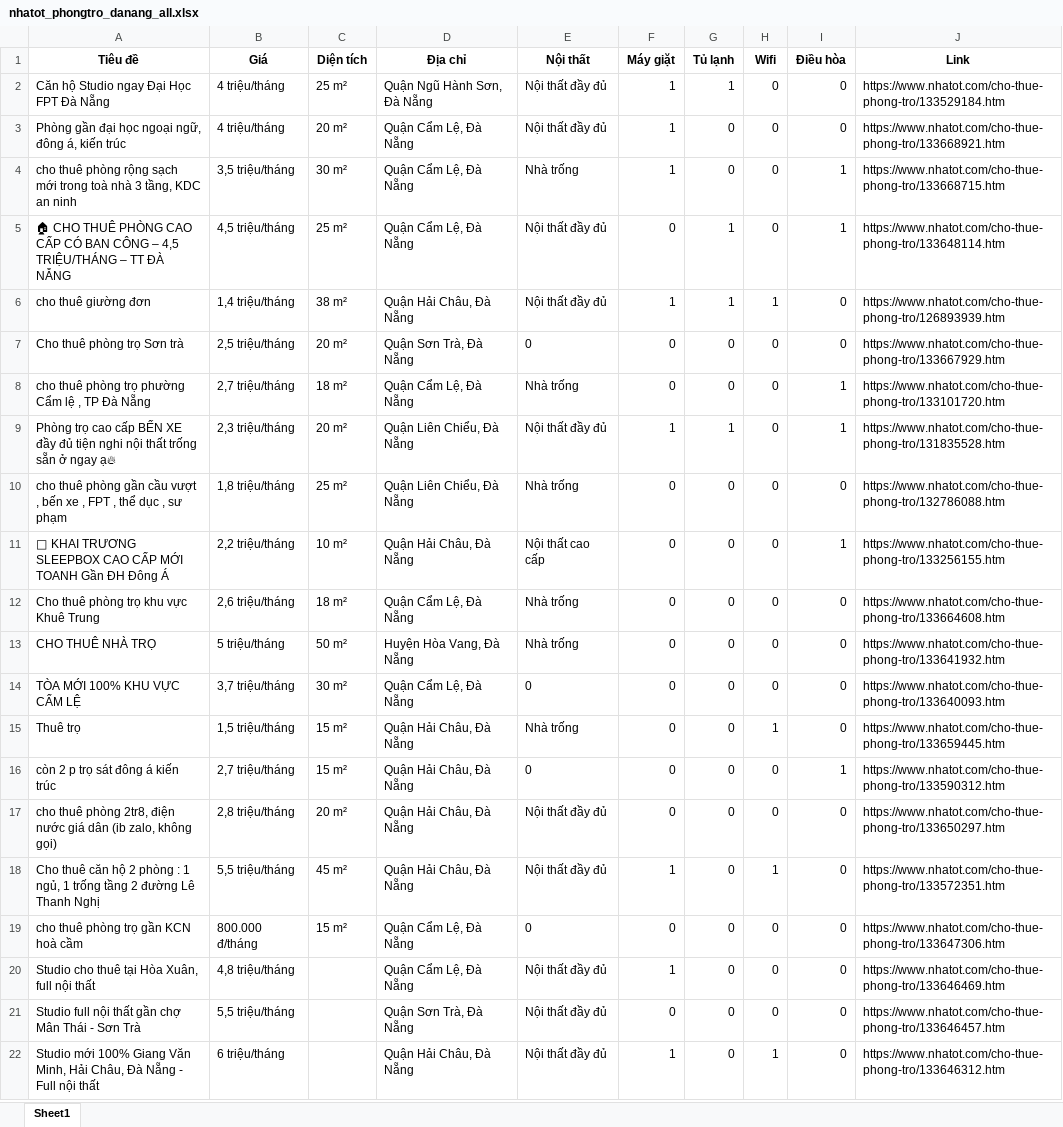
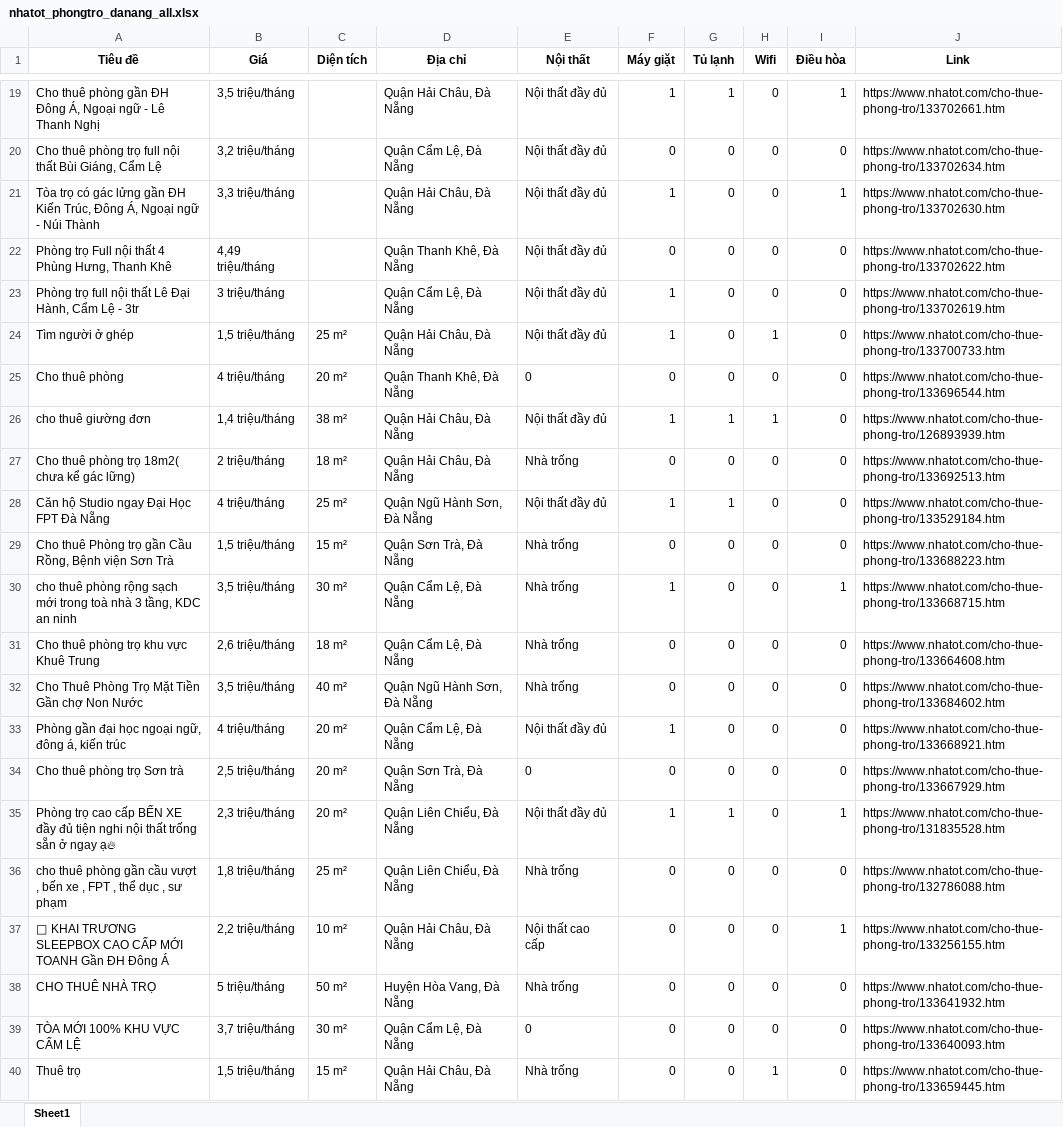
Before and after one commit to 5ude-k/c-o-d-li-u-ph-ng-tr-, an Excel workbook: nhatot_phongtro_danang_all.xlsx, sheet Sheet1, drawn as a sheet; only a part is shown, gaps mark what is left out; the shorter side is filled out with more unchanged rows; values as stored, in another font and other column widths than the file's, no borders; removed rows and columns are numbered as before the commit, all else as after; the diff covers the shown part only; the diff names each change by its address in the sheet, - before the commit and + after, or states it on an @@ line.

```diff
--- a/nhatot_phongtro_danang_all.xlsx (sheet Sheet1)
+++ b/nhatot_phongtro_danang_all.xlsx (sheet Sheet1)
+row 19: Cho thuê phòng gần ĐH Đông Á, Ngoại ngữ - Lê Thanh Nghị | 3,5 triệu/tháng |  | Quận Hải Châu, Đà Nẵng | Nội thất đầy đủ | 1 | 1 | 0 | 1 | https://www.nhatot.com/cho-thue-phong-tro/133702661.htm
+row 20: Cho thuê phòng trọ full nội thất Bùi Giáng, Cẩm Lệ | 3,2 triệu/tháng |  | Quận Cẩm Lệ, Đà Nẵng | Nội thất đầy đủ | 0 | 0 | 0 | 0 | https://www.nhatot.com/cho-thue-phong-tro/133702634.htm
+row 21: Tòa trọ có gác lửng gần ĐH Kiến Trúc, Đông Á, Ngoại ngữ - Núi Thành | 3,3 triệu/tháng |  | Quận Hải Châu, Đà Nẵng | Nội thất đầy đủ | 1 | 0 | 0 | 1 | https://www.nhatot.com/cho-thue-phong-tro/133702630.htm
+row 22: Phòng trọ Full nội thất 4 Phùng Hưng, Thanh Khê | 4,49 triệu/tháng |  | Quận Thanh Khê, Đà Nẵng | Nội thất đầy đủ | 0 | 0 | 0 | 0 | https://www.nhatot.com/cho-thue-phong-tro/133702622.htm
+row 23: Phòng trọ full nội thất Lê Đại Hành, Cẩm Lệ - 3tr | 3 triệu/tháng |  | Quận Cẩm Lệ, Đà Nẵng | Nội thất đầy đủ | 1 | 0 | 0 | 0 | https://www.nhatot.com/cho-thue-phong-tro/133702619.htm
+row 24: Tìm người ở ghép | 1,5 triệu/tháng | 25 m² | Quận Hải Châu, Đà Nẵng | Nội thất đầy đủ | 1 | 0 | 1 | 0 | https://www.nhatot.com/cho-thue-phong-tro/133700733.htm
+row 25: Cho thuê phòng | 4 triệu/tháng | 20 m² | Quận Thanh Khê, Đà Nẵng | 0 | 0 | 0 | 0 | 0 | https://www.nhatot.com/cho-thue-phong-tro/133696544.htm
@@ row 6 moved to row 26: cho thuê giường đơn @@
+row 27: Cho thuê phòng trọ 18m2( chưa kể gác lững) | 2 triệu/tháng | 18 m² | Quận Hải Châu, Đà Nẵng | Nhà trống | 0 | 0 | 0 | 0 | https://www.nhatot.com/cho-thue-phong-tro/133692513.htm
+row 29: Cho thuê Phòng trọ gần Cầu Rồng, Bệnh viện Sơn Trà | 1,5 triệu/tháng | 15 m² | Quận Sơn Trà, Đà Nẵng | Nhà trống | 0 | 0 | 0 | 0 | https://www.nhatot.com/cho-thue-phong-tro/133688223.htm
@@ row 4 moved to row 30: cho thuê phòng rộng sạch mới trong toà n… @@
@@ row 12 moved to row 31: Cho thuê phòng trọ khu vực Khuê Trung @@
+row 32: Cho Thuê Phòng Trọ Mặt Tiền Gần chợ Non Nước | 3,5 triệu/tháng | 40 m² | Quận Ngũ Hành Sơn, Đà Nẵng | Nhà trống | 0 | 0 | 0 | 0 | https://www.nhatot.com/cho-thue-phong-tro/133684602.htm
-row 5: 🏠 CHO THUÊ PHÒNG CAO CẤP CÓ BAN CÔNG – 4,5 TRIỆU/THÁNG – TT ĐÀ NẴNG | 4,5 triệu/tháng | 25 m² | Quận Cẩm Lệ, Đà Nẵng | Nội thất đầy đủ | 0 | 1 | 0 | 1 | https://www.nhatot.com/cho-thue-phong-tro/133648114.htm
-row 8: cho thuê phòng trọ phường Cẩm lệ , TP Đà Nẵng | 2,7 triệu/tháng | 18 m² | Quận Cẩm Lệ, Đà Nẵng | Nhà trống | 0 | 0 | 0 | 1 | https://www.nhatot.com/cho-thue-phong-tro/133101720.htm
```
Also changed, not shown: 18 added rows and 11 removed rows elsewhere in this sheet, 3 other files.
